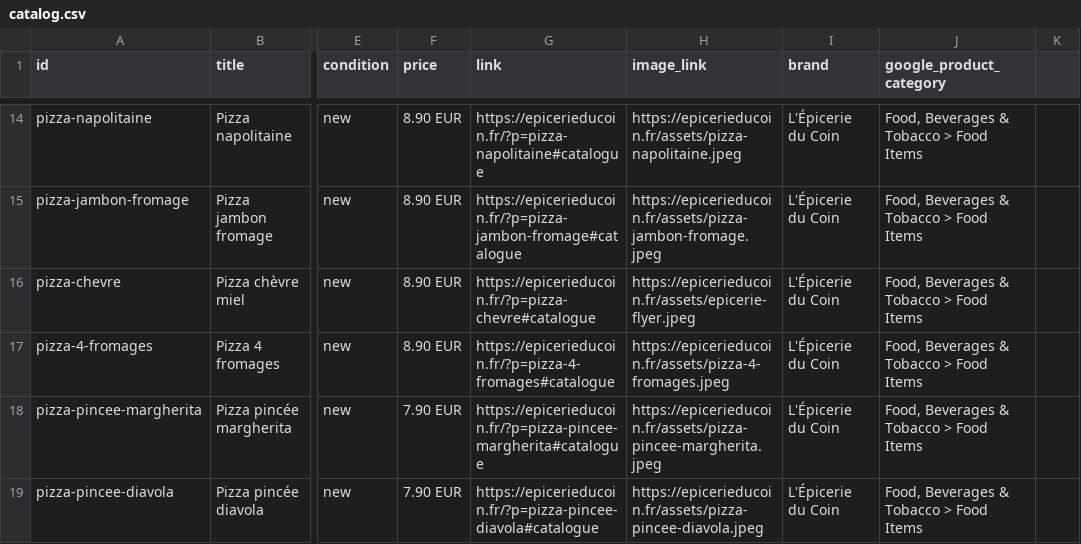
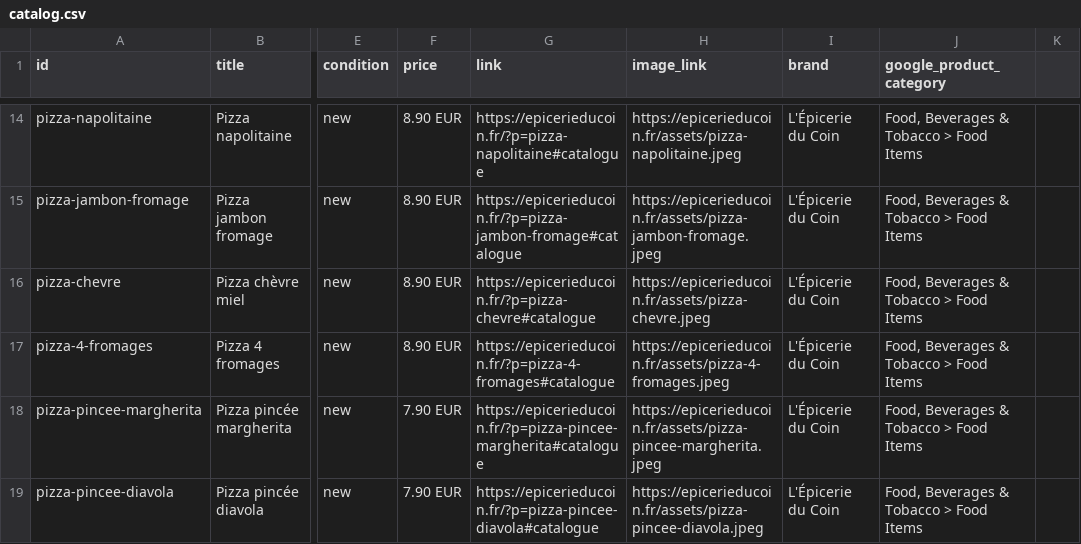
Before and after one commit to Gaelpelerin/epicerie-du-coin, a CSV file: catalog.csv, drawn as a sheet; only a part is shown, gaps mark what is left out; the diff names each change by its address in the sheet, - before the commit and + after, or states it on an @@ line.

```diff
--- a/catalog.csv
+++ b/catalog.csv
-H16 (image_link): https://epicerieducoin.fr/assets/epicerie-flyer.jpeg
+H16 (image_link): https://epicerieducoin.fr/assets/pizza-chevre.jpeg
```
Also changed, not shown: 3 other files.
